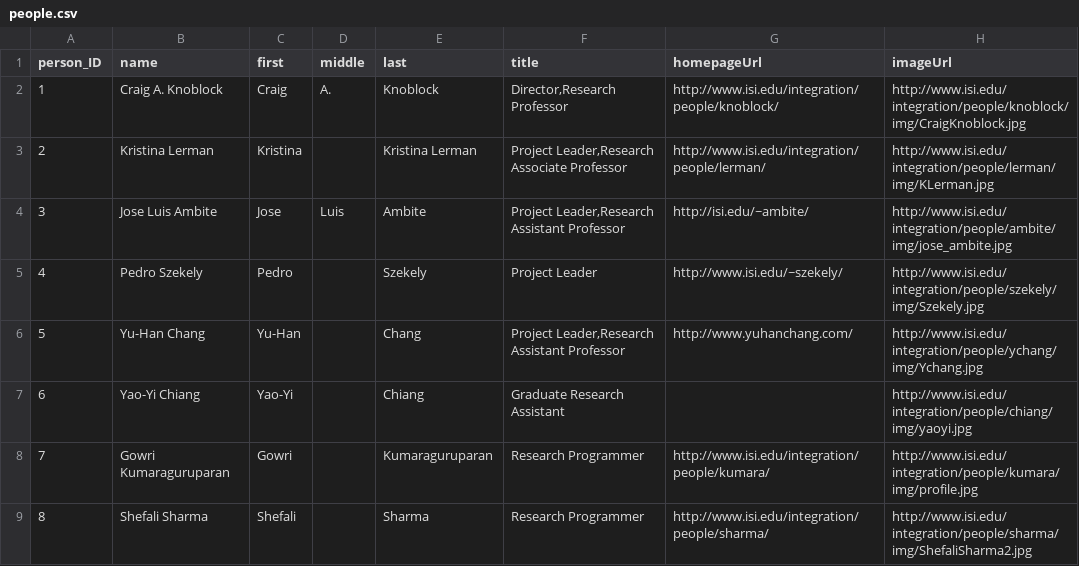
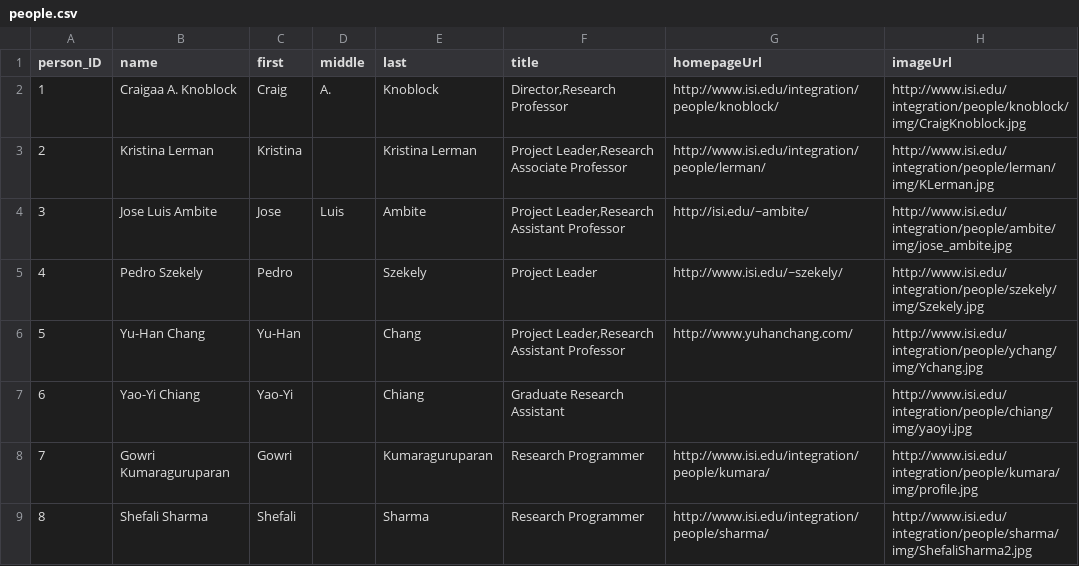
Before and after one commit to chetanme/division-page-data, a CSV file: data/people.csv, drawn as a sheet; only a part is shown.

Commit message:
Update people.csv

```diff
--- a/data/people.csv
+++ b/data/people.csv
@@ -1,3 +1,3 @@
 person_ID,name,first,middle,last,title,homepageUrl,imageUrl
-1,Craig A. Knoblock,Craig,A.,Knoblock,"Director,Research Professor",http://www.isi.edu/integration/people/knoblock/,http://www.isi.edu/integration/people/knoblock/img/CraigKnoblock.jpg
+1,Craigaa A. Knoblock,Craig,A.,Knoblock,"Director,Research Professor",http://www.isi.edu/integration/people/knoblock/,http://www.isi.edu/integration/people/knoblock/img/CraigKnoblock.jpg
 2,Kristina Lerman,Kristina,,Kristina Lerman,"Project Leader,Research Associate Professor",http://www.isi.edu/integration/people/lerman/,http://www.isi.edu/integration/people/lerman/img/KLerman.jpg
```
